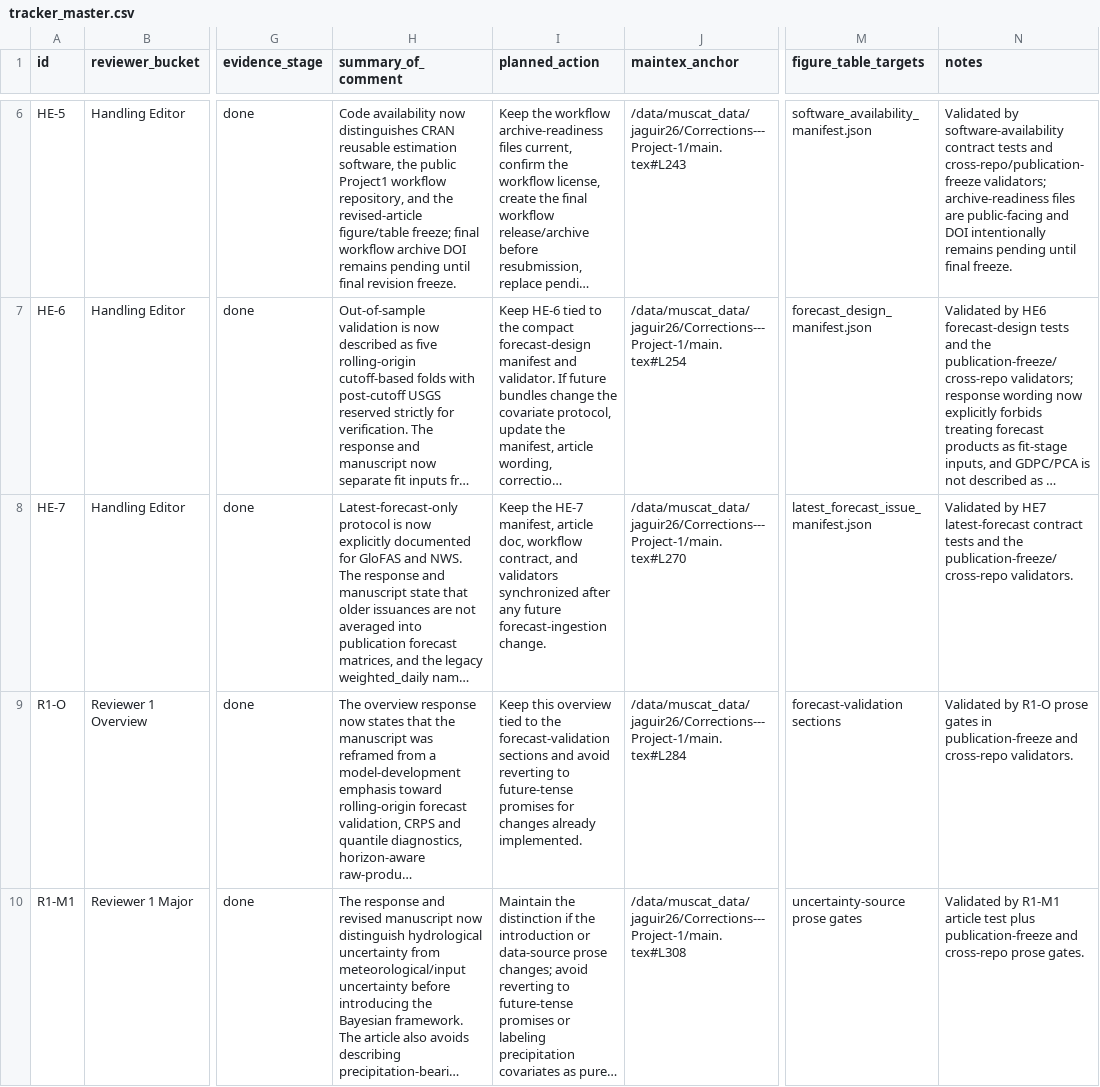
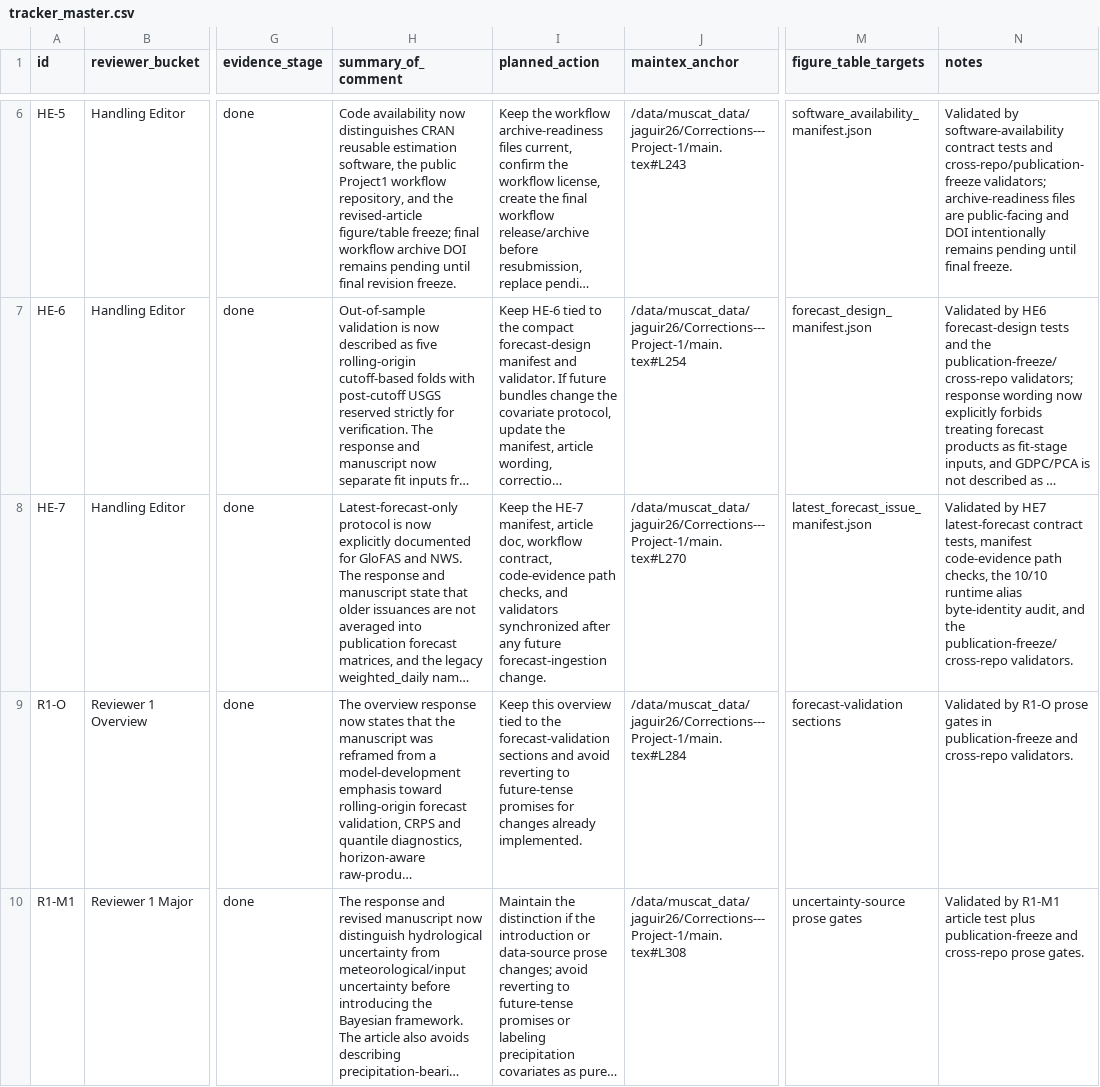
Before and after one commit to AntonioAPDL/Corrections---Project-1, a CSV file: tracker_master.csv, drawn as a sheet; only a part is shown, gaps mark what is left out; long unchanged cells end in …; the diff names each change by its address in the sheet, - before the commit and + after, or states it on an @@ line.

Commit message:
Record HE-7 runtime alias audit evidence

```diff
--- a/tracker_master.csv
+++ b/tracker_master.csv
-I8 (planned_action): …workflow contract, and validators…
+I8 (planned_action): …workflow contract, code-evidence path checks, and validators…
-N8 (notes): …latest-forecast contract tests and the…
+N8 (notes): …latest-forecast contract tests, manifest code-evidence path checks, the 10/10 runtime alias byte-identity audit, and the…
```
Also changed, not shown: 1 other file.
